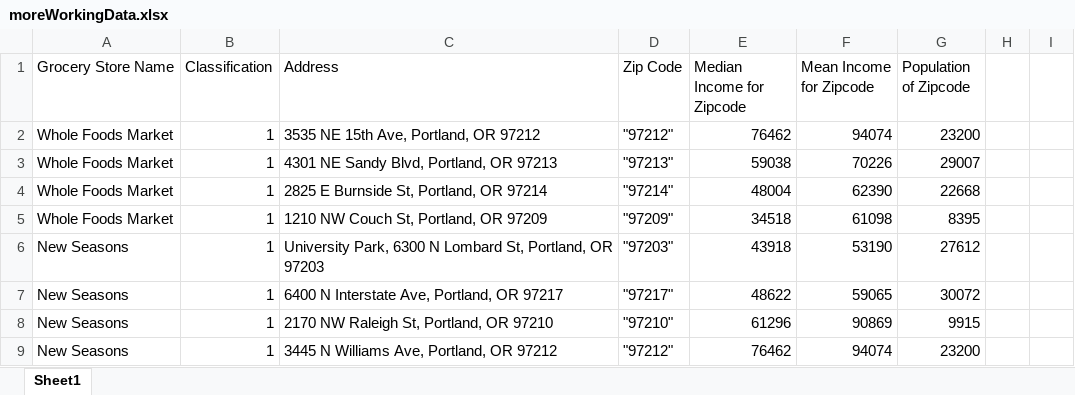
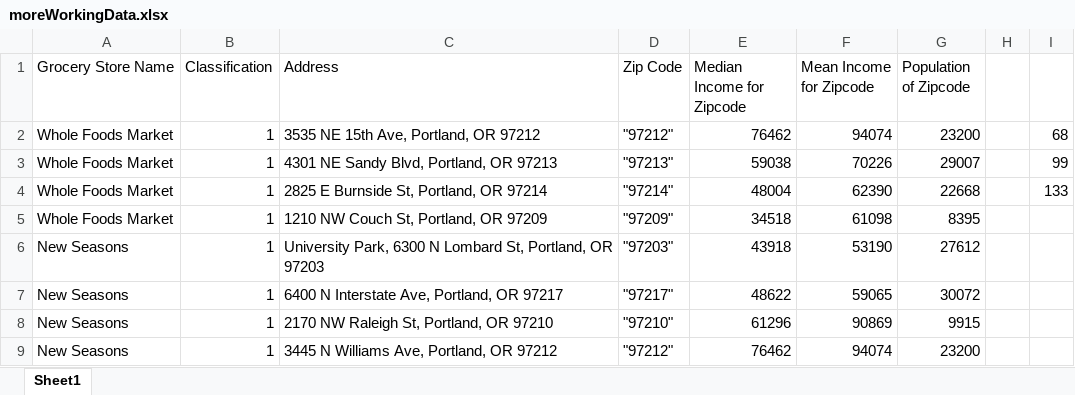
Before and after one commit to NAccuardi/LetsGetThisBread, an Excel workbook: moreWorkingData.xlsx, sheet Sheet1, drawn as a sheet; only a part is shown; values as stored, in another font and other column widths than the file's, no borders; the diff covers the shown part only; the diff names each change by its address in the sheet, - before the commit and + after, or states it on an @@ line.

```diff
--- a/moreWorkingData.xlsx (sheet Sheet1)
+++ b/moreWorkingData.xlsx (sheet Sheet1)
-I2: (empty)
+I2: 68
-I3: (empty)
+I3: 99
-I4: (empty)
+I4: 133
```
Also changed, not shown: 41 added rows elsewhere in this sheet.
